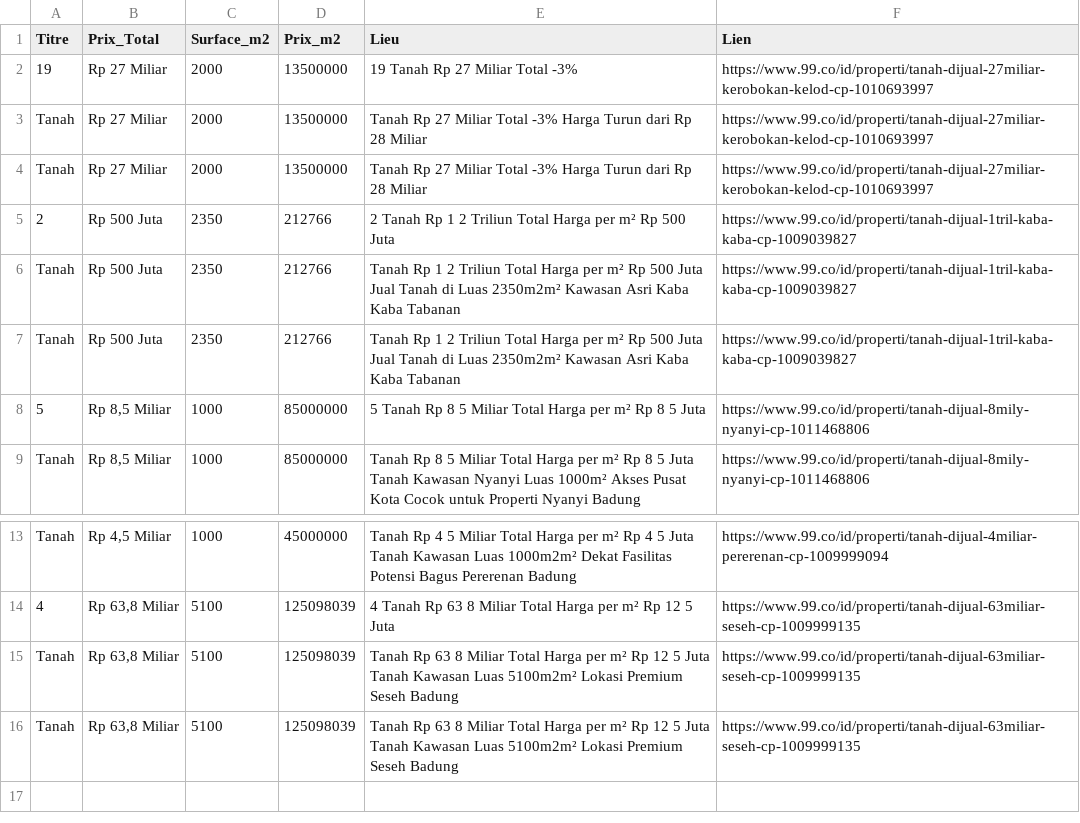
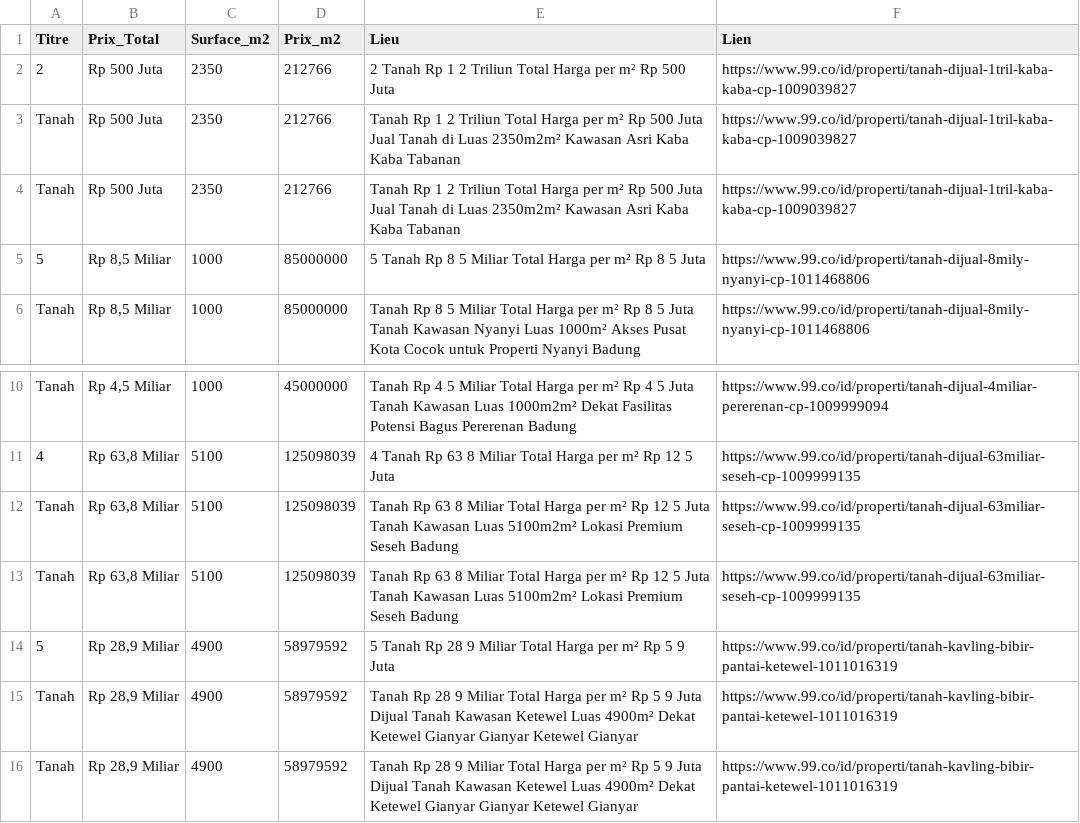
Before and after one commit to pedro432143219-prog/99co-scraper, a CSV file: resultats.csv, drawn as a sheet; only a part is shown, gaps mark what is left out.

```diff
--- a/resultats.csv
+++ b/resultats.csv
@@ -1,5 +1,2 @@
 Titre,Prix_Total,Surface_m2,Prix_m2,Lieu,Lien
-19,Rp 27 Miliar,2000,13500000,19  Tanah Rp 27 Miliar Total -3%,https://www.99.co/id/properti/tanah-dijual-27miliar-kerobokan-kelod-cp-1010693997
-Tanah,Rp 27 Miliar,2000,13500000,Tanah Rp 27 Miliar Total -3% Harga Turun dari Rp 28 Miliar,https://www.99.co/id/properti/tanah-dijual-27miliar-kerobokan-kelod-cp-1010693997
-Tanah,Rp 27 Miliar,2000,13500000,Tanah Rp 27 Miliar Total -3% Harga Turun dari Rp 28 Miliar,https://www.99.co/id/properti/tanah-dijual-27miliar-kerobokan-kelod-cp-1010693997
 2,Rp 500 Juta,2350,212766,2  Tanah Rp 1 2 Triliun Total Harga per m² Rp 500 Juta,https://www.99.co/id/properti/tanah-dijual-1tril-kaba-kaba-cp-1009039827
@@ -16 +13,4 @@ Tanah,"Rp 63,8 Miliar",5100,125098039,Tanah Rp 63 8 Miliar Total Harga per m² R
 Tanah,"Rp 63,8 Miliar",5100,125098039,Tanah Rp 63 8 Miliar Total Harga per m² Rp 12 5 Juta Tanah Kawasan   Luas 5100m2m²  Lokasi Premium Seseh  Badung,https://www.99.co/id/properti/tanah-dijual-63miliar-seseh-cp-1009999135
+5,"Rp 28,9 Miliar",4900,58979592,5  Tanah Rp 28 9 Miliar Total Harga per m² Rp 5 9 Juta,https://www.99.co/id/properti/tanah-kavling-bibir-pantai-ketewel-1011016319
+Tanah,"Rp 28,9 Miliar",4900,58979592,Tanah Rp 28 9 Miliar Total Harga per m² Rp 5 9 Juta Dijual Tanah Kawasan Ketewel  Luas 4900m²  Dekat Ketewel  Gianyar  Gianyar Ketewel  Gianyar,https://www.99.co/id/properti/tanah-kavling-bibir-pantai-ketewel-1011016319
+Tanah,"Rp 28,9 Miliar",4900,58979592,Tanah Rp 28 9 Miliar Total Harga per m² Rp 5 9 Juta Dijual Tanah Kawasan Ketewel  Luas 4900m²  Dekat Ketewel  Gianyar  Gianyar Ketewel  Gianyar,https://www.99.co/id/properti/tanah-kavling-bibir-pantai-ketewel-1011016319
```
